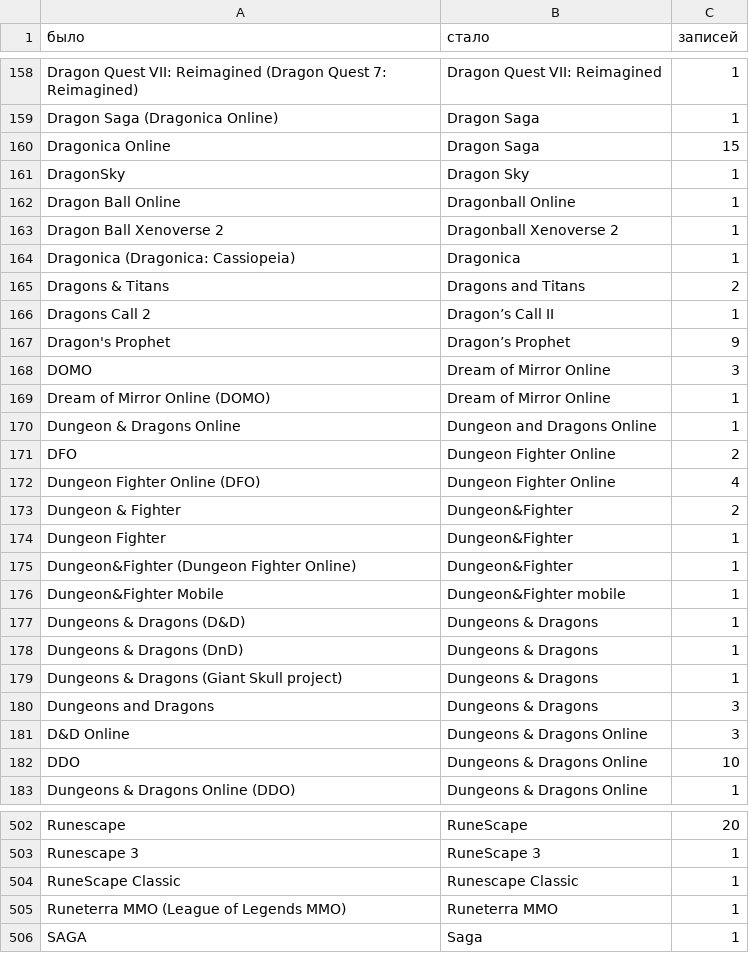
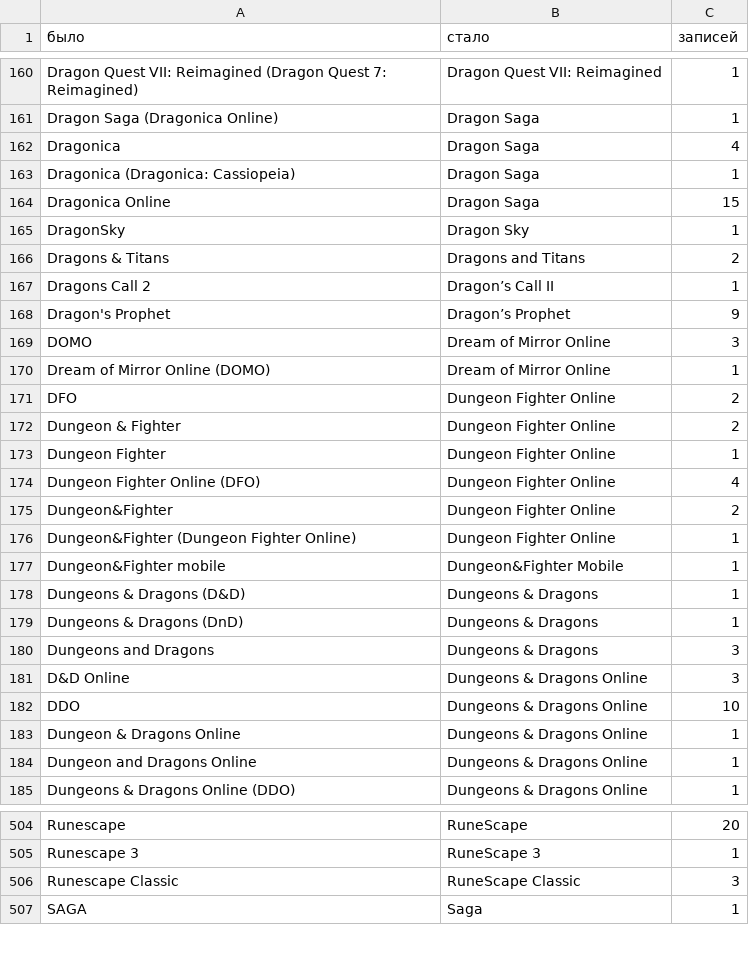
Before and after one commit to diarrat/my_claude1, a TSV file: game_renames.tsv, drawn as a sheet; only a part is shown, gaps mark what is left out; the diff covers the shown part only.

```diff
--- a/game_renames.tsv
+++ b/game_renames.tsv
@@ -159,7 +161,6 @@ Dragon Quest VII: Reimagined (Dragon Quest 7: Reimagined)	Dragon Quest VII: Reim
 Dragon Saga (Dragonica Online)	Dragon Saga	1
+Dragonica	Dragon Saga	4
+Dragonica (Dragonica: Cassiopeia)	Dragon Saga	1
 Dragonica Online	Dragon Saga	15
 DragonSky	Dragon Sky	1
-Dragon Ball Online	Dragonball Online	1
-Dragon Ball Xenoverse 2	Dragonball Xenoverse 2	1
-Dragonica (Dragonica: Cassiopeia)	Dragonica	1
 Dragons & Titans	Dragons and Titans	2
@@ -169,12 +170,11 @@ DOMO	Dream of Mirror Online	3
 Dream of Mirror Online (DOMO)	Dream of Mirror Online	1
-Dungeon & Dragons Online	Dungeon and Dragons Online	1
 DFO	Dungeon Fighter Online	2
+Dungeon & Fighter	Dungeon Fighter Online	2
+Dungeon Fighter	Dungeon Fighter Online	1
 Dungeon Fighter Online (DFO)	Dungeon Fighter Online	4
-Dungeon & Fighter	Dungeon&Fighter	2
-Dungeon Fighter	Dungeon&Fighter	1
-Dungeon&Fighter (Dungeon Fighter Online)	Dungeon&Fighter	1
-Dungeon&Fighter Mobile	Dungeon&Fighter mobile	1
+Dungeon&Fighter	Dungeon Fighter Online	2
+Dungeon&Fighter (Dungeon Fighter Online)	Dungeon Fighter Online	1
+Dungeon&Fighter mobile	Dungeon&Fighter Mobile	1
 Dungeons & Dragons (D&D)	Dungeons & Dragons	1
 Dungeons & Dragons (DnD)	Dungeons & Dragons	1
-Dungeons & Dragons (Giant Skull project)	Dungeons & Dragons	1
 Dungeons and Dragons	Dungeons & Dragons	3
@@ -182,2 +182,4 @@ D&D Online	Dungeons & Dragons Online	3
 DDO	Dungeons & Dragons Online	10
+Dungeon & Dragons Online	Dungeons & Dragons Online	1
+Dungeon and Dragons Online	Dungeons & Dragons Online	1
 Dungeons & Dragons Online (DDO)	Dungeons & Dragons Online	1
@@ -503,4 +505,3 @@ Runescape	RuneScape	20
 Runescape 3	RuneScape 3	1
-RuneScape Classic	Runescape Classic	1
-Runeterra MMO (League of Legends MMO)	Runeterra MMO	1
+Runescape Classic	RuneScape Classic	3
 SAGA	Saga	1
```
Also changed, not shown: 6 added rows, 4 removed rows and 5 edited cells elsewhere in this file, 2 other files.
